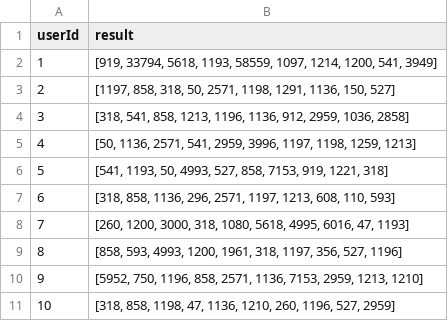
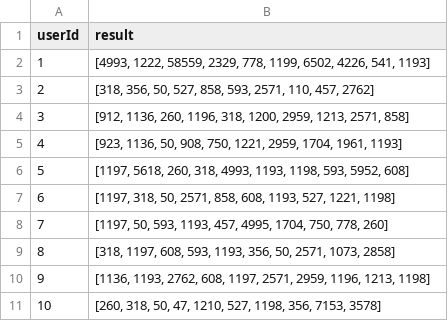
Before and after one commit to tonypioneer/imdb-recommendation, a CSV file: data/output/result.csv, drawn as a sheet.

```diff
--- a/data/output/result.csv
+++ b/data/output/result.csv
@@ -1,11 +1,11 @@
 userId,result
-1,"[919, 33794, 5618, 1193, 58559, 1097, 1214, 1200, 541, 3949]"
-2,"[1197, 858, 318, 50, 2571, 1198, 1291, 1136, 150, 527]"
-3,"[318, 541, 858, 1213, 1196, 1136, 912, 2959, 1036, 2858]"
-4,"[50, 1136, 2571, 541, 2959, 3996, 1197, 1198, 1259, 1213]"
-5,"[541, 1193, 50, 4993, 527, 858, 7153, 919, 1221, 318]"
-6,"[318, 858, 1136, 296, 2571, 1197, 1213, 608, 110, 593]"
-7,"[260, 1200, 3000, 318, 1080, 5618, 4995, 6016, 47, 1193]"
-8,"[858, 593, 4993, 1200, 1961, 318, 1197, 356, 527, 1196]"
-9,"[5952, 750, 1196, 858, 2571, 1136, 7153, 2959, 1213, 1210]"
-10,"[318, 858, 1198, 47, 1136, 1210, 260, 1196, 527, 2959]"
+1,"[4993, 1222, 58559, 2329, 778, 1199, 6502, 4226, 541, 1193]"
+2,"[318, 356, 50, 527, 858, 593, 2571, 110, 457, 2762]"
+3,"[912, 1136, 260, 1196, 318, 1200, 2959, 1213, 2571, 858]"
+4,"[923, 1136, 50, 908, 750, 1221, 2959, 1704, 1961, 1193]"
+5,"[1197, 5618, 260, 318, 4993, 1193, 1198, 593, 5952, 608]"
+6,"[1197, 318, 50, 2571, 858, 608, 1193, 527, 1221, 1198]"
+7,"[1197, 50, 593, 1193, 457, 4995, 1704, 750, 778, 260]"
+8,"[318, 1197, 608, 593, 1193, 356, 50, 2571, 1073, 2858]"
+9,"[1136, 1193, 2762, 608, 1197, 2571, 2959, 1196, 1213, 1198]"
+10,"[260, 318, 50, 47, 1210, 527, 1198, 356, 7153, 3578]"
```
Also changed, not shown: data/output/test.csv, 3 other files.
